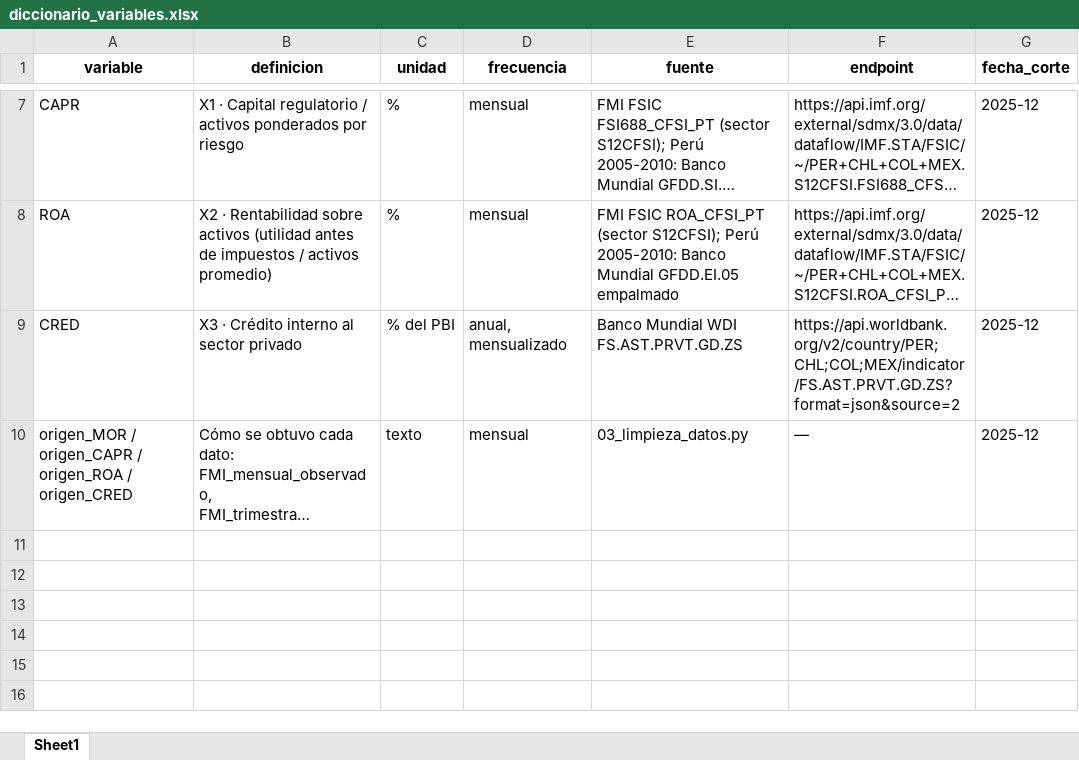
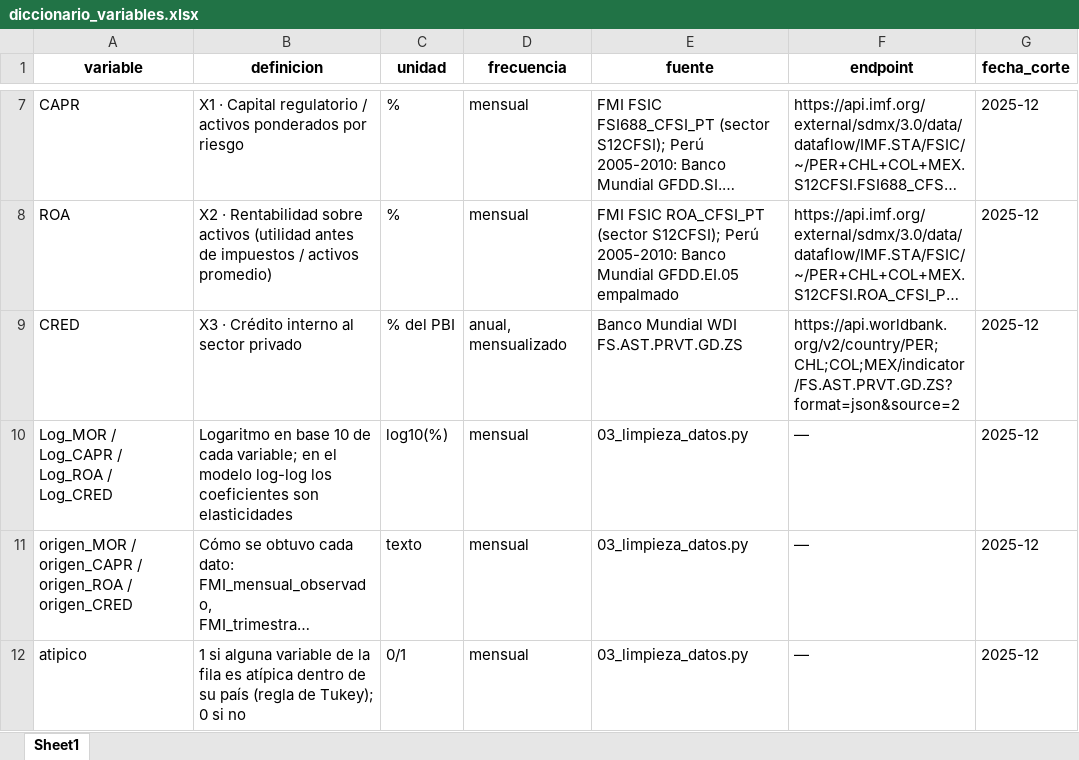
Before and after one commit to ImasumajjGarciaBeltran/indicadores-prudenciales-alianza-pacifico, an Excel workbook: diccionario_variables.xlsx, sheet Sheet1, drawn as a sheet; only a part is shown, gaps mark what is left out; long unchanged cells end in …; values as stored, in another font and other column widths than the file's, no borders; the diff names each change by its address in the sheet, - before the commit and + after, or states it on an @@ line.

Commit message:
Fase 6 (v2): columnas Log_, atípicos identificados por país y columna atipico

```diff
--- a/diccionario_variables.xlsx (sheet Sheet1)
+++ b/diccionario_variables.xlsx (sheet Sheet1)
+row 10: Log_MOR / Log_CAPR / Log_ROA / Log_CRED | Logaritmo en base 10 de cada variable; en el modelo log-log los coeficientes son elasticidades | log10(%) | mensual | 03_limpieza_datos.py | — | 2025-12
+row 12: atipico | 1 si alguna variable de la fila es atípica dentro de su país (regla de Tukey); 0 si no | 0/1 | mensual | 03_limpieza_datos.py | — | 2025-12
```
Also changed, not shown: 5 other files.
